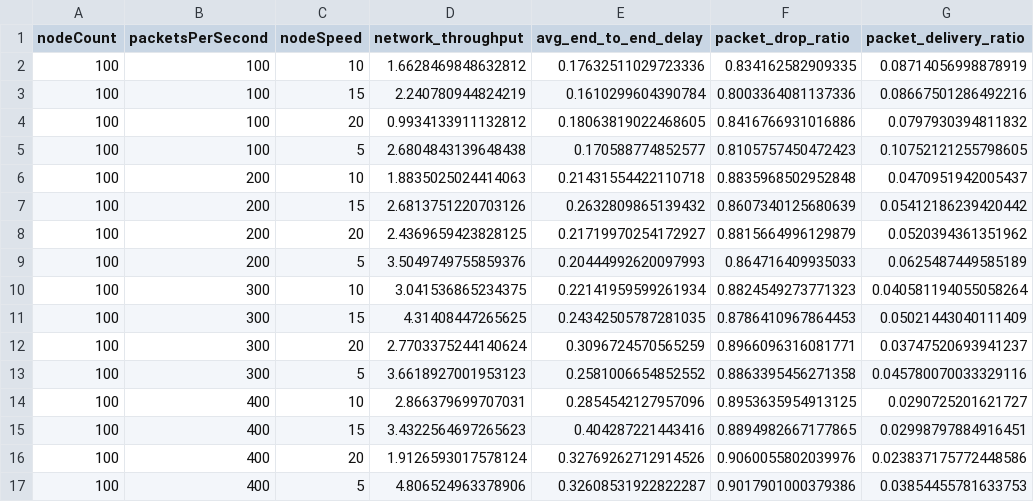
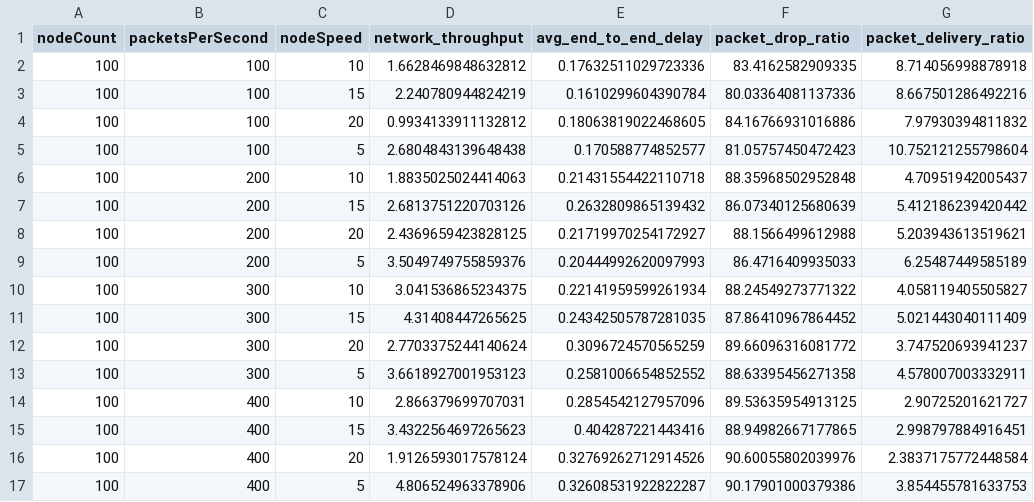
Before and after one commit to aaniksahaa/CSE-322-Networks-Sessional, a CSV file: Assignment-NS3/files/flowmon_analysis.csv, drawn as a sheet; only a part is shown; the diff covers the shown part only.

```diff
--- a/Assignment-NS3/files/flowmon_analysis.csv
+++ b/Assignment-NS3/files/flowmon_analysis.csv
@@ -1,17 +1,17 @@
 nodeCount,packetsPerSecond,nodeSpeed,network_throughput,avg_end_to_end_delay,packet_drop_ratio,packet_delivery_ratio
-100,100,10,1.6628469848632812,0.17632511029723336,0.834162582909335,0.08714056998878919
-100,100,15,2.240780944824219,0.1610299604390784,0.8003364081137336,0.08667501286492216
-100,100,20,0.9934133911132812,0.18063819022468605,0.8416766931016886,0.0797930394811832
-100,100,5,2.6804843139648438,0.170588774852577,0.8105757450472423,0.10752121255798605
-100,200,10,1.8835025024414063,0.21431554422110718,0.8835968502952848,0.0470951942005437
-100,200,15,2.6813751220703126,0.2632809865139432,0.8607340125680639,0.05412186239420442
-100,200,20,2.4369659423828125,0.21719970254172927,0.8815664996129879,0.0520394361351962
-100,200,5,3.5049749755859376,0.20444992620097993,0.864716409935033,0.0625487449585189
-100,300,10,3.041536865234375,0.22141959599261934,0.8824549273771323,0.040581194055058264
-100,300,15,4.31408447265625,0.24342505787281035,0.8786410967864453,0.05021443040111409
-100,300,20,2.7703375244140624,0.3096724570565259,0.8966096316081771,0.03747520693941237
-100,300,5,3.6618927001953123,0.2581006654852552,0.8863395456271358,0.045780070033329116
-100,400,10,2.866379699707031,0.2854542127957096,0.8953635954913125,0.0290725201621727
-100,400,15,3.4322564697265623,0.404287221443416,0.8894982667177865,0.02998797884916451
-100,400,20,1.9126593017578124,0.32769262712914526,0.9060055802039976,0.023837175772448586
-100,400,5,4.806524963378906,0.32608531922822287,0.9017901000379386,0.03854455781633753
+100,100,10,1.6628469848632812,0.17632511029723336,83.4162582909335,8.714056998878918
+100,100,15,2.240780944824219,0.1610299604390784,80.03364081137336,8.667501286492216
+100,100,20,0.9934133911132812,0.18063819022468605,84.16766931016886,7.97930394811832
+100,100,5,2.6804843139648438,0.170588774852577,81.05757450472423,10.752121255798604
+100,200,10,1.8835025024414063,0.21431554422110718,88.35968502952848,4.70951942005437
+100,200,15,2.6813751220703126,0.2632809865139432,86.07340125680639,5.412186239420442
+100,200,20,2.4369659423828125,0.21719970254172927,88.1566499612988,5.203943613519621
+100,200,5,3.5049749755859376,0.20444992620097993,86.4716409935033,6.25487449585189
+100,300,10,3.041536865234375,0.22141959599261934,88.24549273771322,4.058119405505827
+100,300,15,4.31408447265625,0.24342505787281035,87.86410967864452,5.021443040111409
+100,300,20,2.7703375244140624,0.3096724570565259,89.66096316081772,3.747520693941237
+100,300,5,3.6618927001953123,0.2581006654852552,88.63395456271358,4.578007003332911
+100,400,10,2.866379699707031,0.2854542127957096,89.53635954913125,2.90725201621727
+100,400,15,3.4322564697265623,0.404287221443416,88.94982667177865,2.998797884916451
+100,400,20,1.9126593017578124,0.32769262712914526,90.60055802039976,2.3837175772448584
+100,400,5,4.806524963378906,0.32608531922822287,90.17901000379386,3.854455781633753
```
Also changed, not shown: 96 edited cells elsewhere in this file, 19 other files.
